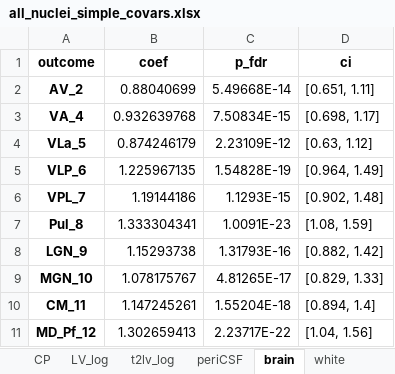
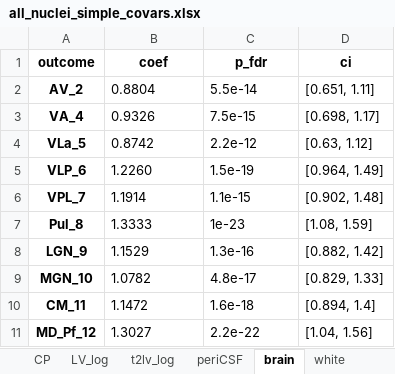
Before and after one commit to srs328/ms_mri, an Excel workbook: analysis/thalamus/results/figures_tables/4-CP_and_medial_posterior_atrophy/all_nuclei_simple_covars.xlsx, sheet brain, drawn as a sheet; values as stored, in another font and other column widths than the file's, no borders; the diff names each change by its address in the sheet, - before the commit and + after, or states it on an @@ line.

```diff
--- a/analysis/thalamus/results/figures_tables/4-CP_and_medial_posterior_atrophy/all_nuclei_simple_covars.xlsx (sheet brain)
+++ b/analysis/thalamus/results/figures_tables/4-CP_and_medial_posterior_atrophy/all_nuclei_simple_covars.xlsx (sheet brain)
-B2 (coef): 0.88040699
+B2 (coef): 0.8804
-C2 (p_fdr): 5.49668E-14
+C2 (p_fdr): 5.5e-14
-B3 (coef): 0.932639768
+B3 (coef): 0.9326
-C3 (p_fdr): 7.50834E-15
+C3 (p_fdr): 7.5e-15
-B4 (coef): 0.874246179
+B4 (coef): 0.8742
-C4 (p_fdr): 2.23109E-12
+C4 (p_fdr): 2.2e-12
-B5 (coef): 1.225967135
+B5 (coef): 1.2260
-C5 (p_fdr): 1.54828E-19
+C5 (p_fdr): 1.5e-19
-B6 (coef): 1.19144186
+B6 (coef): 1.1914
-C6 (p_fdr): 1.1293E-15
+C6 (p_fdr): 1.1e-15
-B7 (coef): 1.333304341
+B7 (coef): 1.3333
-C7 (p_fdr): 1.0091E-23
+C7 (p_fdr): 1e-23
-B8 (coef): 1.15293738
+B8 (coef): 1.1529
-C8 (p_fdr): 1.31793E-16
+C8 (p_fdr): 1.3e-16
-B9 (coef): 1.078175767
+B9 (coef): 1.0782
-C9 (p_fdr): 4.81265E-17
+C9 (p_fdr): 4.8e-17
-B10 (coef): 1.147245261
+B10 (coef): 1.1472
-C10 (p_fdr): 1.55204E-18
+C10 (p_fdr): 1.6e-18
-B11 (coef): 1.302659413
+B11 (coef): 1.3027
-C11 (p_fdr): 2.23717E-22
+C11 (p_fdr): 2.2e-22
```
Also changed, not shown: sheet grey, sheet cortical_thickness, sheet white, sheet CP, sheet t2lv_log, sheet periCSF, 1 more sheet, 4 other files.
